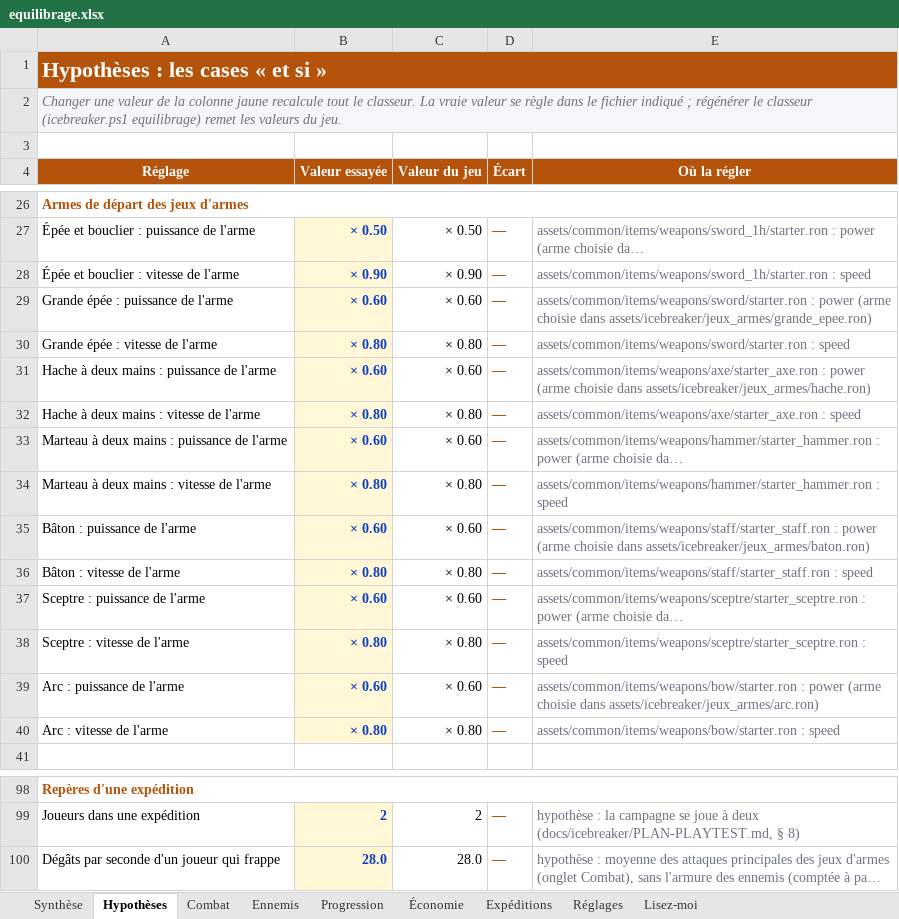
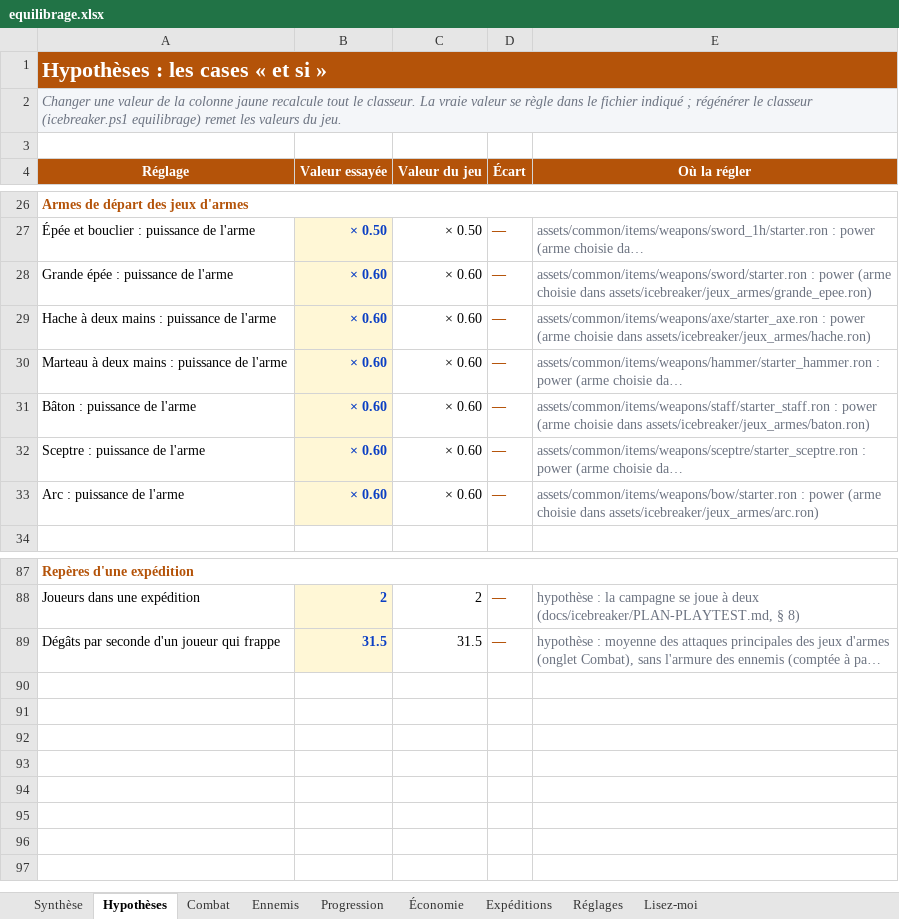
Before and after one commit to florent-le-maire/Icebreaker-veloren, an Excel workbook: docs/icebreaker/equilibrage.xlsx, sheet Hypothèses, drawn as a sheet; only a part is shown, gaps mark what is left out; long unchanged cells end in …; values as stored, in another font and other column widths than the file's, no borders; removed rows and columns are numbered as before the commit, all else as after; the diff covers the shown part only; the diff names each change by its address in the sheet, - before the commit and + after, or states it on an @@ line.

```diff
--- a/docs/icebreaker/equilibrage.xlsx (sheet Hypothèses)
+++ b/docs/icebreaker/equilibrage.xlsx (sheet Hypothèses)
-row 28: Épée et bouclier : vitesse de l'arme | × 0.90 | × 0.90 | — | assets/common/items/weapons/sword_1h/starter.ron : speed
-row 30: Grande épée : vitesse de l'arme | × 0.80 | × 0.80 | — | assets/common/items/weapons/sword/starter.ron : speed
-row 32: Hache à deux mains : vitesse de l'arme | × 0.80 | × 0.80 | — | assets/common/items/weapons/axe/starter_axe.ron : speed
-row 34: Marteau à deux mains : vitesse de l'arme | × 0.80 | × 0.80 | — | assets/common/items/weapons/hammer/starter_hammer.ron : speed
-row 36: Bâton : vitesse de l'arme | × 0.80 | × 0.80 | — | assets/common/items/weapons/staff/starter_staff.ron : speed
-row 38: Sceptre : vitesse de l'arme | × 0.80 | × 0.80 | — | assets/common/items/weapons/sceptre/starter_sceptre.ron : speed
-row 40: Arc : vitesse de l'arme | × 0.80 | × 0.80 | — | assets/common/items/weapons/bow/starter.ron : speed
-B89 (Valeur essayée): 28.0
+B89 (Valeur essayée): 31.5
-C89 (Valeur du jeu): 28.0
+C89 (Valeur du jeu): 31.5
```
Also changed, not shown: 4 removed rows elsewhere in this sheet, sheet Combat, sheet Ennemis, sheet Expéditions, sheet Progression, sheet Lisez-moi, sheet Synthèse, formulas that keep their value, 9 other files.
